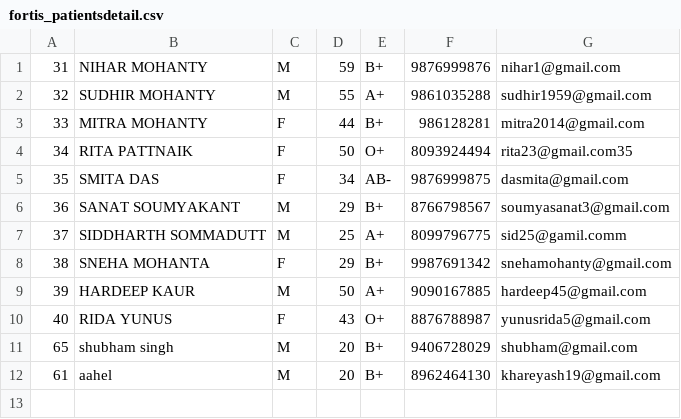
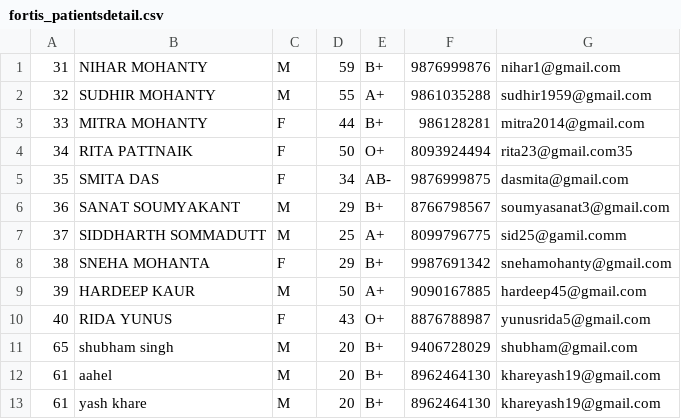
Before and after one commit to khare19yash/PMABS, a CSV file: ui/fortis_patientsdetail.csv, drawn as a sheet; the diff names each change by its address in the sheet, - before the commit and + after, or states it on an @@ line.

```diff
--- a/ui/fortis_patientsdetail.csv
+++ b/ui/fortis_patientsdetail.csv
+row 13: 61 | yash khare | M | 20 | B+ | 8962464130 | khareyash19@gmail.com
```
Also changed, not shown: 1 other file.
